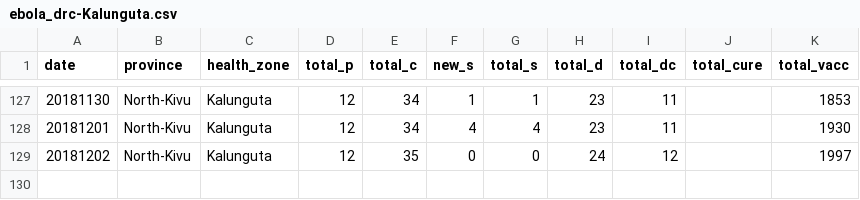
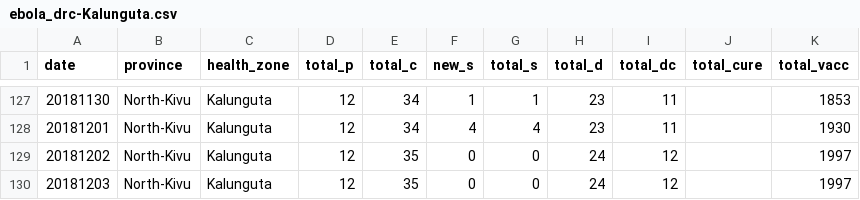
Before and after one commit to sophiemeakin/ebola_drc, a CSV file: data/health_zone/ebola_drc-Kalunguta.csv, drawn as a sheet; only a part is shown, gaps mark what is left out.

```diff
--- a/data/health_zone/ebola_drc-Kalunguta.csv
+++ b/data/health_zone/ebola_drc-Kalunguta.csv
@@ -129 +129,2 @@ date,province,health_zone,total_p,total_c,new_s,total_s,total_d,total_dc,total_c
 20181202,North-Kivu,Kalunguta,12,35,0,0,24,12,,1997
+20181203,North-Kivu,Kalunguta,12,35,0,0,24,12,,1997
```
Also changed, not shown: data/health_zone/ebola_drc-Beni.csv, data/health_zone/ebola_drc-Butembo.csv, 19 other files.
